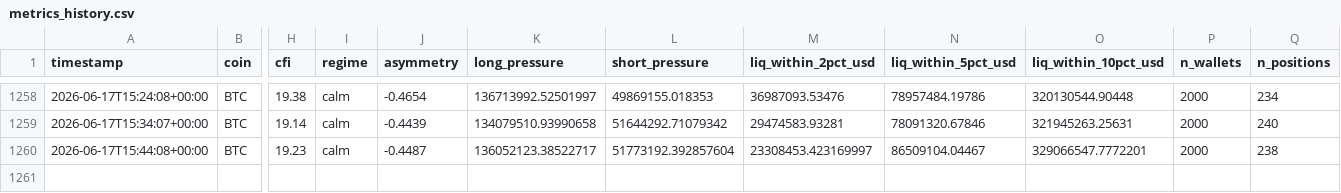
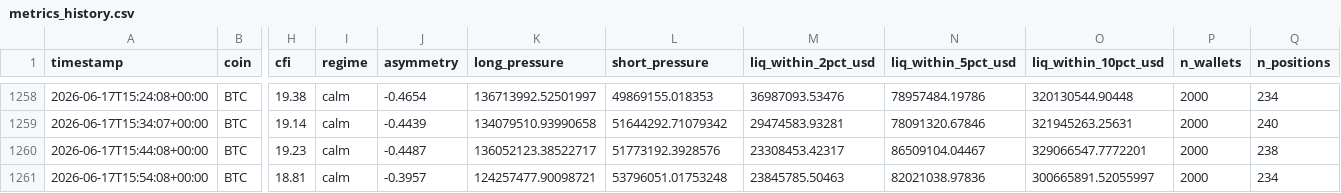
Before and after one commit to javiAI/faro-liquidation-pressure-map, a CSV file: data/metrics_history.csv, drawn as a sheet; only a part is shown, gaps mark what is left out; rows hold the shown columns only; the diff names each change by its address in the sheet, - before the commit and + after, or states it on an @@ line.

```diff
--- a/data/metrics_history.csv
+++ b/data/metrics_history.csv
-L1260 (short_pressure): 51773192.392857604
+L1260 (short_pressure): 51773192.3928576
-M1260 (liq_within_2pct_usd): 23308453.423169997
+M1260 (liq_within_2pct_usd): 23308453.42317
+row 1261: 2026-06-17T15:54:08+00:00 | BTC | 18.81 | calm | -0.3957 | 124257477.90098721 | 53796051.01753248 | 23845785.50463 | 82021038.97836 | 300665891.52055997 | 2000 | 234
```
Also changed, not shown: 5 other files.
